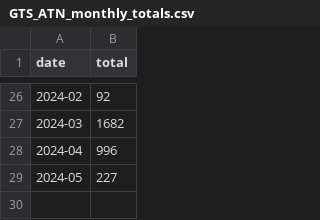
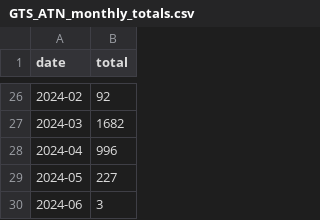
Before and after one commit to ioos/ioos_metrics, a CSV file: gts/GTS_ATN_monthly_totals.csv, drawn as a sheet; only a part is shown, gaps mark what is left out.

```diff
--- a/gts/GTS_ATN_monthly_totals.csv
+++ b/gts/GTS_ATN_monthly_totals.csv
@@ -29 +29,2 @@ date,total
 2024-05,227
+2024-06,3
```
Also changed, not shown: 1 other file.
